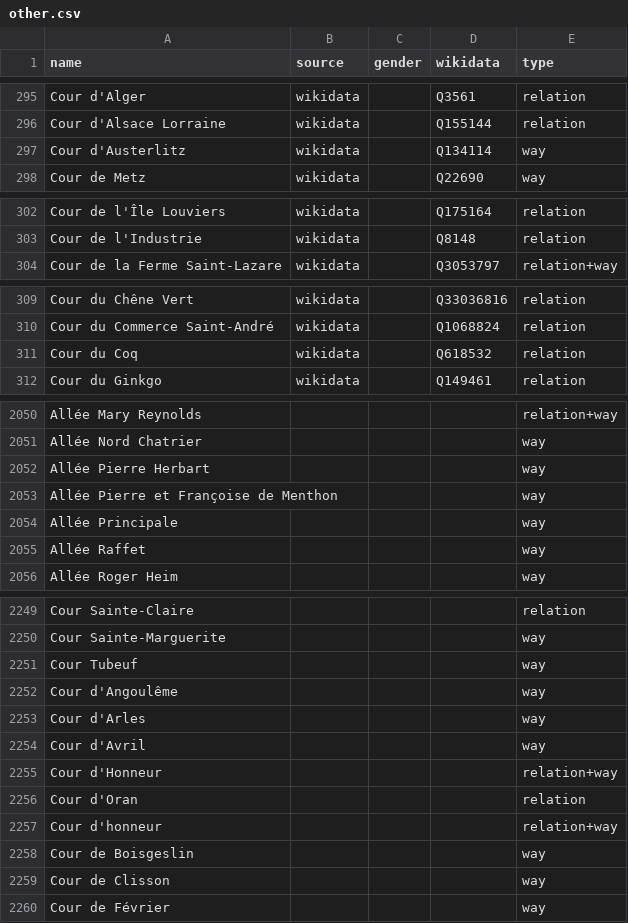
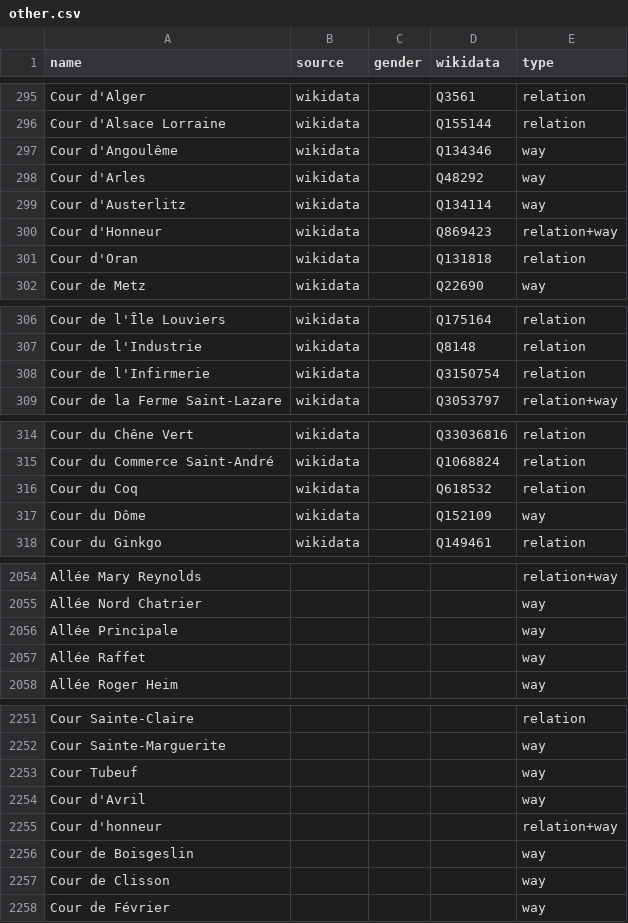
Before and after one commit to EqualStreetNames/equalstreetnames-paris, a CSV file: data/other.csv, drawn as a sheet; only a part is shown, gaps mark what is left out; the diff covers the shown part only.

```diff
--- a/data/other.csv
+++ b/data/other.csv
@@ -296,3 +296,7 @@ name,source,gender,wikidata,type
 "Cour d'Alsace Lorraine",wikidata,,Q155144,relation
+"Cour d'Angoulême",wikidata,,Q134346,way
+"Cour d'Arles",wikidata,,Q48292,way
 "Cour d'Austerlitz",wikidata,,Q134114,way
+"Cour d'Honneur",wikidata,,Q869423,relation+way
+"Cour d'Oran",wikidata,,Q131818,relation
 "Cour de Metz",wikidata,,Q22690,way
@@ -303,2 +307,3 @@ name,source,gender,wikidata,type
 "Cour de l'Industrie",wikidata,,Q8148,relation
+"Cour de l'Infirmerie",wikidata,,Q3150754,relation
 "Cour de la Ferme Saint-Lazare",wikidata,,Q3053797,relation+way
@@ -311,2 +316,3 @@ name,source,gender,wikidata,type
 "Cour du Coq",wikidata,,Q618532,relation
+"Cour du Dôme",wikidata,,Q152109,way
 "Cour du Ginkgo",wikidata,,Q149461,relation
@@ -2051,4 +2055,2 @@ name,source,gender,wikidata,type
 "Allée Nord Chatrier",,,,way
-"Allée Pierre Herbart",,,,way
-"Allée Pierre et Françoise de Menthon",,,,way
 "Allée Principale",,,,way
@@ -2251,7 +2253,3 @@ name,source,gender,wikidata,type
 "Cour Tubeuf",,,,way
-"Cour d'Angoulême",,,,way
-"Cour d'Arles",,,,way
 "Cour d'Avril",,,,way
-"Cour d'Honneur",,,,relation+way
-"Cour d'Oran",,,,relation
 "Cour d'honneur",,,,relation+way
```
Also changed, not shown: 1 added row, 9 removed rows and 5 edited cells elsewhere in this file, data/gender.csv, 3 other files.
